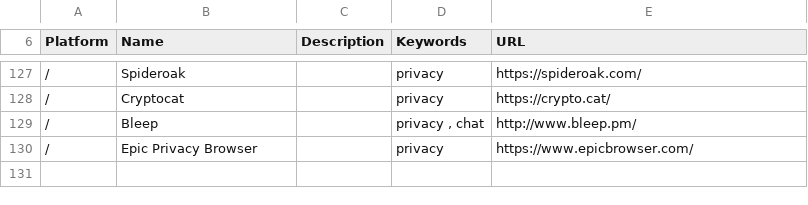
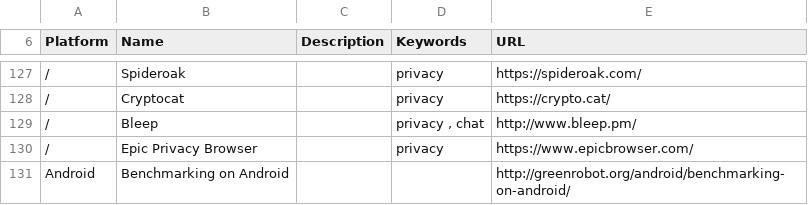
Before and after one commit to vaginessa/Tips-n-tools, a CSV file: Tips-n-tools_WebLinks.csv, drawn as a sheet; only a part is shown, gaps mark what is left out; the diff names each change by its address in the sheet, - before the commit and + after, or states it on an @@ line.

Commit message:
chore: add references to libs and pages about benchmark and sliders

```diff
--- a/Tips-n-tools_WebLinks.csv
+++ b/Tips-n-tools_WebLinks.csv
+row 131: Android | Benchmarking on Android |  |  | http://greenrobot.org/android/benchmarking-on-android/
```
Also changed, not shown: Tips-n-tools_Libraries.csv, 4 other files.
